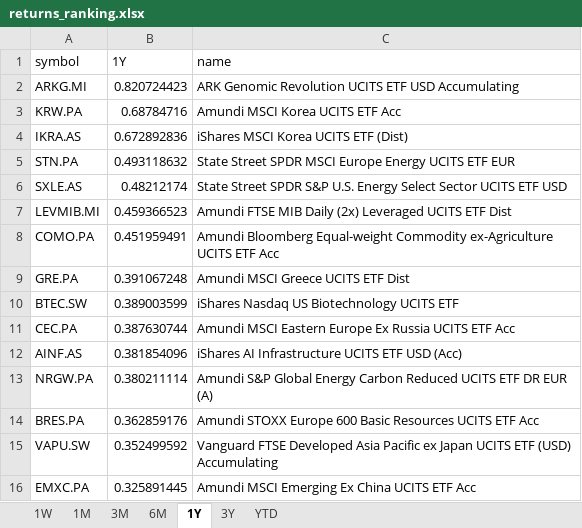
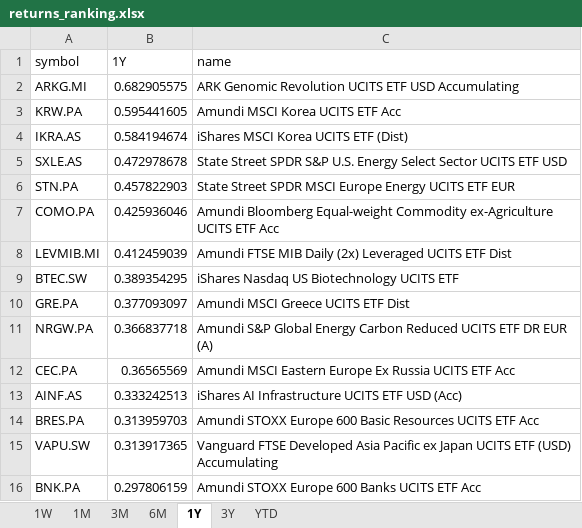
Before and after one commit to laceto/myfinance2, an Excel workbook: data/results/etf/returns_ranking.xlsx, sheet 1Y, drawn as a sheet; values as stored, in another font and other column widths than the file's, no borders; removed rows and columns are numbered as before the commit, all else as after; the diff names each change by its address in the sheet, - before the commit and + after, or states it on an @@ line.

```diff
--- a/data/results/etf/returns_ranking.xlsx (sheet 1Y)
+++ b/data/results/etf/returns_ranking.xlsx (sheet 1Y)
-B2 (1Y): 0.820724423
+B2 (1Y): 0.682905575
-B3 (1Y): 0.68784716
+B3 (1Y): 0.595441605
-B4 (1Y): 0.672892836
+B4 (1Y): 0.584194674
-row 5: STN.PA | 0.493118632 | State Street SPDR MSCI Europe Energy UCITS ETF EUR
-B5 (1Y): 0.48212174
+B5 (1Y): 0.472978678
-row 7: LEVMIB.MI | 0.459366523 | Amundi FTSE MIB Daily (2x) Leveraged UCITS ETF Dist
+row 6: STN.PA | 0.457822903 | State Street SPDR MSCI Europe Energy UCITS ETF EUR
-B7 (1Y): 0.451959491
+B7 (1Y): 0.425936046
-row 9: GRE.PA | 0.391067248 | Amundi MSCI Greece UCITS ETF Dist
+row 8: LEVMIB.MI | 0.412459039 | Amundi FTSE MIB Daily (2x) Leveraged UCITS ETF Dist
-B9 (1Y): 0.389003599
+B9 (1Y): 0.389354295
+row 10: GRE.PA | 0.377093097 | Amundi MSCI Greece UCITS ETF Dist
+row 11: NRGW.PA | 0.366837718 | Amundi S&P Global Energy Carbon Reduced UCITS ETF DR EUR (A)
-B12 (1Y): 0.387630744
+B12 (1Y): 0.36565569
-B13 (1Y): 0.381854096
+B13 (1Y): 0.333242513
-row 13: NRGW.PA | 0.380211114 | Amundi S&P Global Energy Carbon Reduced UCITS ETF DR EUR (A)
-B14 (1Y): 0.362859176
+B14 (1Y): 0.313959703
-B15 (1Y): 0.352499592
+B15 (1Y): 0.313917365
-row 16: EMXC.PA | 0.325891445 | Amundi MSCI Emerging Ex China UCITS ETF Acc
+row 16: BNK.PA | 0.297806159 | Amundi STOXX Europe 600 Banks UCITS ETF Acc
```
Also changed, not shown: sheet 1W, sheet 6M, sheet 1M, sheet 3M, sheet 3Y, sheet YTD, 2 other files.
